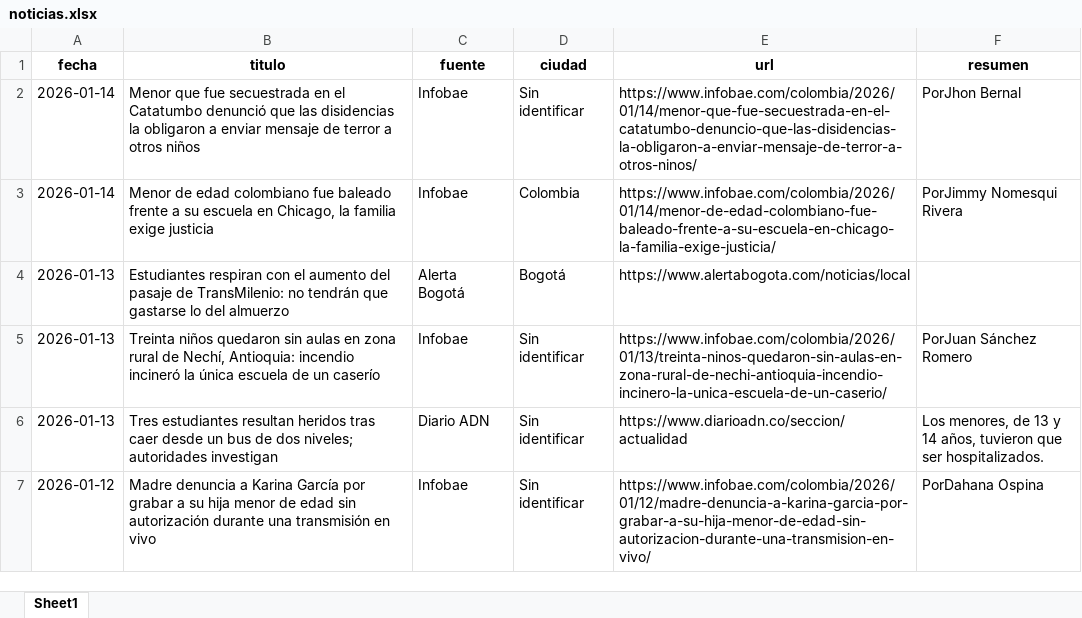
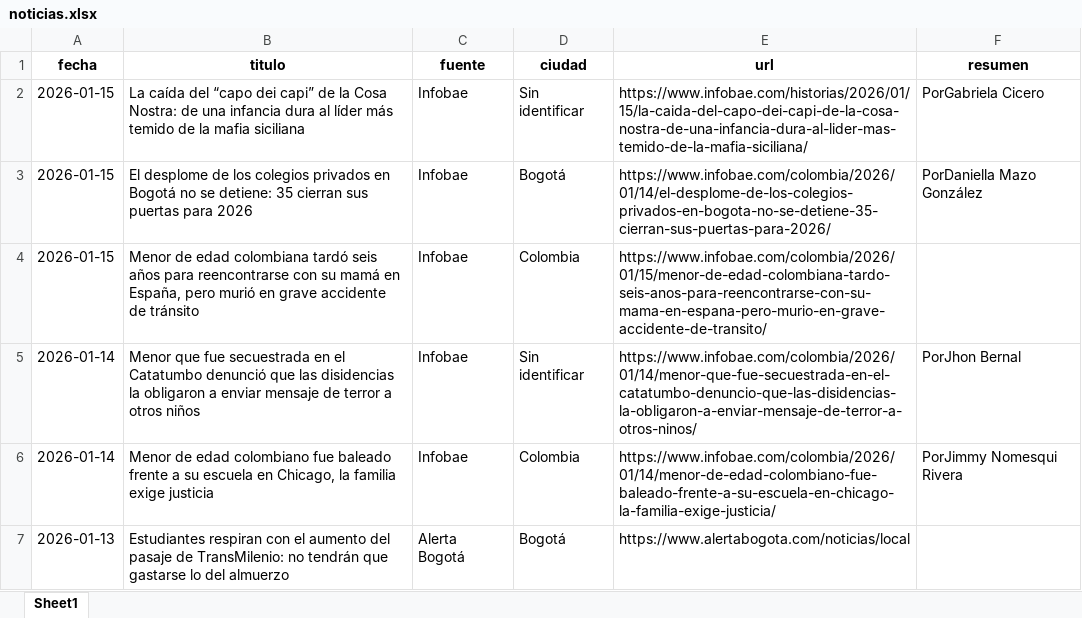
Before and after one commit to CarolinaHernandez2019/-monitoreo-noticias-juventud, an Excel workbook: data/noticias.xlsx, sheet Sheet1, drawn as a sheet; only a part is shown; the shorter side is filled out with more unchanged rows; values as stored, in another font and other column widths than the file's, no borders; the diff names each change by its address in the sheet, - before the commit and + after, or states it on an @@ line.

```diff
--- a/data/noticias.xlsx (sheet Sheet1)
+++ b/data/noticias.xlsx (sheet Sheet1)
+row 2: 2026-01-15 | La caída del “capo dei capi” de la Cosa Nostra: de una infancia dura al líder más temido de la mafia siciliana | Infobae | Sin identificar | https://www.infobae.com/historias/2026/01/15/la-caida-del-capo-dei-capi-de-la-cosa-nostra-de-una-infancia-dura-al-lider-mas-temido-de-la-mafia-siciliana/ | PorGabriela Cicero
+row 3: 2026-01-15 | El desplome de los colegios privados en Bogotá no se detiene: 35 cierran sus puertas para 2026 | Infobae | Bogotá | https://www.infobae.com/colombia/2026/01/14/el-desplome-de-los-colegios-privados-en-bogota-no-se-detiene-35-cierran-sus-puertas-para-2026/ | PorDaniella Mazo González
+row 4: 2026-01-15 | Menor de edad colombiana tardó seis años para reencontrarse con su mamá en España, pero murió en grave accidente de tránsito | Infobae | Colombia | https://www.infobae.com/colombia/2026/01/15/menor-de-edad-colombiana-tardo-seis-anos-para-reencontrarse-con-su-mama-en-espana-pero-murio-en-grave-accidente-de-transito/
```
